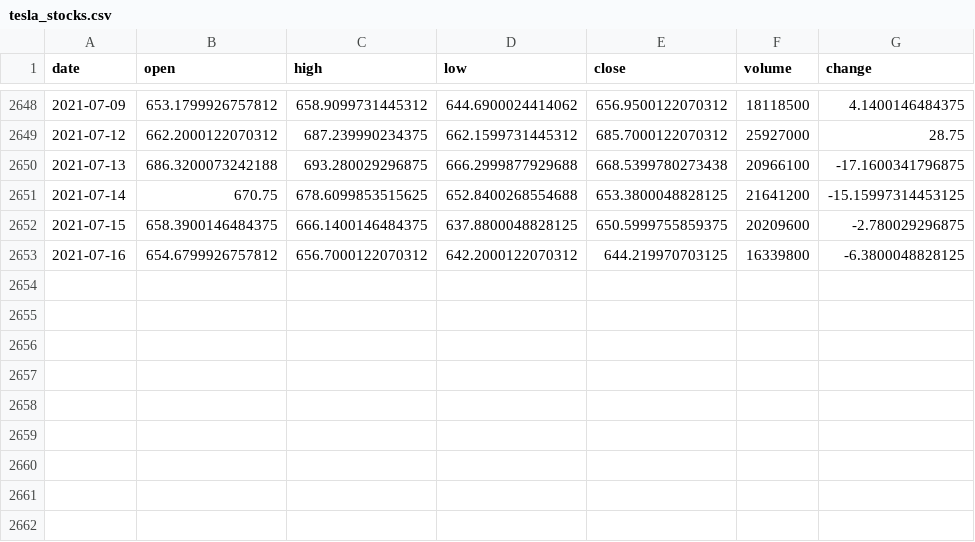
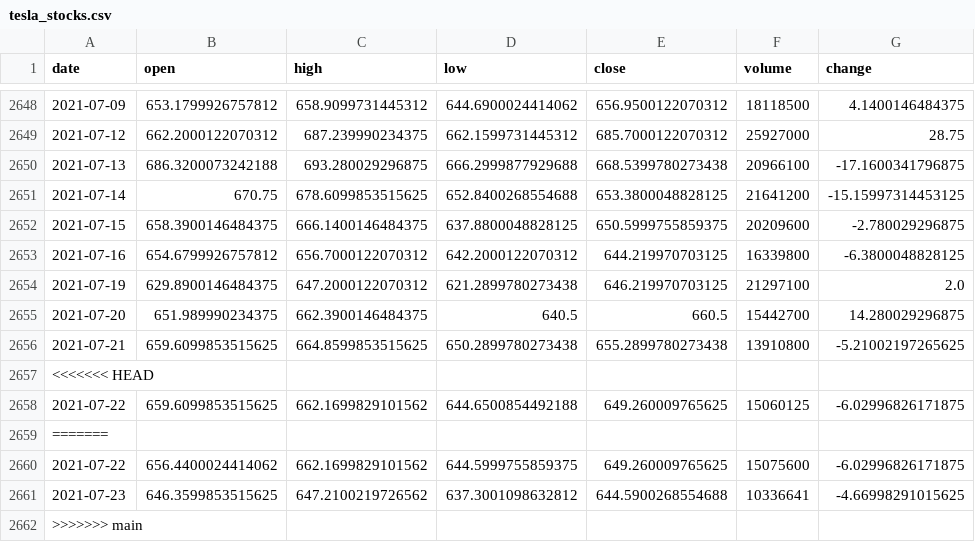
Before and after one commit to angkohtenko/twitter_vs_stocks, a CSV file: Data/tesla_stocks.csv, drawn as a sheet; only a part is shown, gaps mark what is left out.

```diff
--- a/Data/tesla_stocks.csv
+++ b/Data/tesla_stocks.csv
@@ -2653 +2653,10 @@ date,open,high,low,close,volume,change
 2021-07-16,654.6799926757812,656.7000122070312,642.2000122070312,644.219970703125,16339800,-6.3800048828125
+2021-07-19,629.8900146484375,647.2000122070312,621.2899780273438,646.219970703125,21297100,2.0
+2021-07-20,651.989990234375,662.3900146484375,640.5,660.5,15442700,14.280029296875
+2021-07-21,659.6099853515625,664.8599853515625,650.2899780273438,655.2899780273438,13910800,-5.21002197265625
+<<<<<<< HEAD
+2021-07-22,659.6099853515625,662.1699829101562,644.6500854492188,649.260009765625,15060125,-6.02996826171875
+=======
+2021-07-22,656.4400024414062,662.1699829101562,644.5999755859375,649.260009765625,15075600,-6.02996826171875
+2021-07-23,646.3599853515625,647.2100219726562,637.3001098632812,644.5900268554688,10336641,-4.66998291015625
+>>>>>>> main
```
Also changed, not shown: 15 other files.
